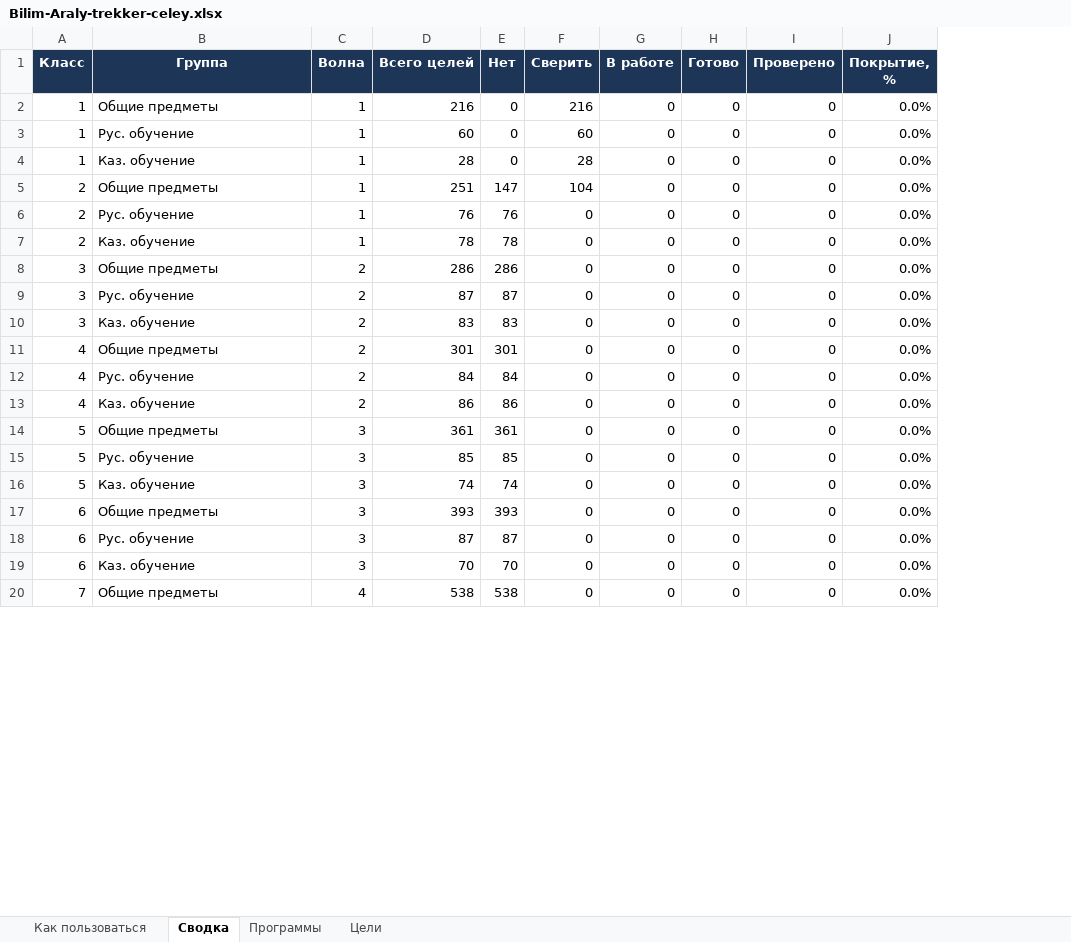
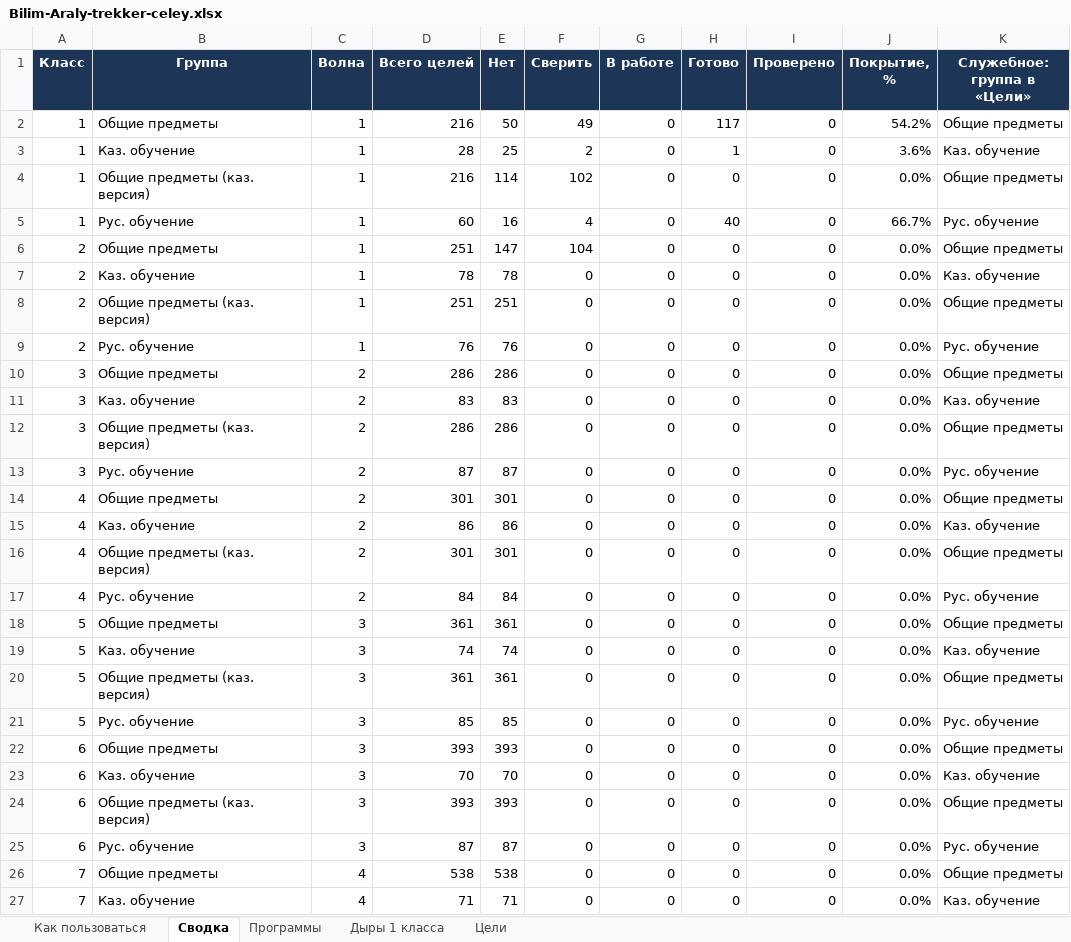
Before and after one commit to maksatmake7-maker/kids-platform-kz, an Excel workbook: Bilim-Araly-trekker-celey.xlsx, sheet Сводка, drawn as a sheet; only a part is shown; values as stored, in another font and other column widths than the file's, no borders; addresses are those after the commit; the diff covers the shown part only; the diff names each change by its address in the sheet, - before the commit and + after, or states it on an @@ line.

```diff
--- a/Bilim-Araly-trekker-celey.xlsx (sheet Сводка)
+++ b/Bilim-Araly-trekker-celey.xlsx (sheet Сводка)
+sheet tab: Дыры 1 класса
+column K (Служебное: группа в «Цели»), rows 2-4: Общие предметы | Каз. обучение | Общие предметы; row 6: Общие предметы; rows 9-10: Рус. обучение | Общие предметы; rows 13-14: Рус. обучение | Общие предметы; rows 17-18: Рус. обучение | Общие предметы; rows 21-22: Рус. обучение | Общие предметы; rows 25-26: Рус. обучение | Общие предметы
-E2 (Нет): 0
+E2 (Нет): 50
-F2 (Сверить): 216
+F2 (Сверить): 49
-H2 (Готово): 0
+H2 (Готово): 117
-J2 (Покрытие, %): 0.0%
+J2 (Покрытие, %): 54.2%
-B3 (Группа): Рус. обучение
+B3 (Группа): Каз. обучение
-D3 (Всего целей): 60
+D3 (Всего целей): 28
-E3 (Нет): 0
+E3 (Нет): 25
-F3 (Сверить): 60
+F3 (Сверить): 2
-H3 (Готово): 0
+H3 (Готово): 1
-J3 (Покрытие, %): 0.0%
+J3 (Покрытие, %): 3.6%
-B4 (Группа): Каз. обучение
+B4 (Группа): Общие предметы (каз. версия)
-D4 (Всего целей): 28
+D4 (Всего целей): 216
-E4 (Нет): 0
+E4 (Нет): 114
-F4 (Сверить): 28
+F4 (Сверить): 102
+row 5: 1 | Рус. обучение | 1 | 60 | 16 | 4 | 0 | 40 | 0 | 66.7% | Рус. обучение
+row 8: 2 | Общие предметы (каз. версия) | 1 | 251 | 251 | 0 | 0 | 0 | 0 | 0.0% | Общие предметы
@@ row 10 moved to row 11: 3 @@
+row 12: 3 | Общие предметы (каз. версия) | 2 | 286 | 286 | 0 | 0 | 0 | 0 | 0.0% | Общие предметы
@@ row 13 moved to row 15: 4 @@
+row 16: 4 | Общие предметы (каз. версия) | 2 | 301 | 301 | 0 | 0 | 0 | 0 | 0.0% | Общие предметы
@@ row 16 moved to row 19: 5 @@
+row 20: 5 | Общие предметы (каз. версия) | 3 | 361 | 361 | 0 | 0 | 0 | 0 | 0.0% | Общие предметы
@@ row 19 moved to row 23: 6 @@
+row 24: 6 | Общие предметы (каз. версия) | 3 | 393 | 393 | 0 | 0 | 0 | 0 | 0.0% | Общие предметы
@@ row 22 moved to row 27: 7 @@
```
Also changed, not shown: 3 added rows, 2 moved rows and 6 edited cells elsewhere in this sheet, sheet Цели, sheet Как пользоваться, formulas that keep their value, charts or pictures, 1 other file.
